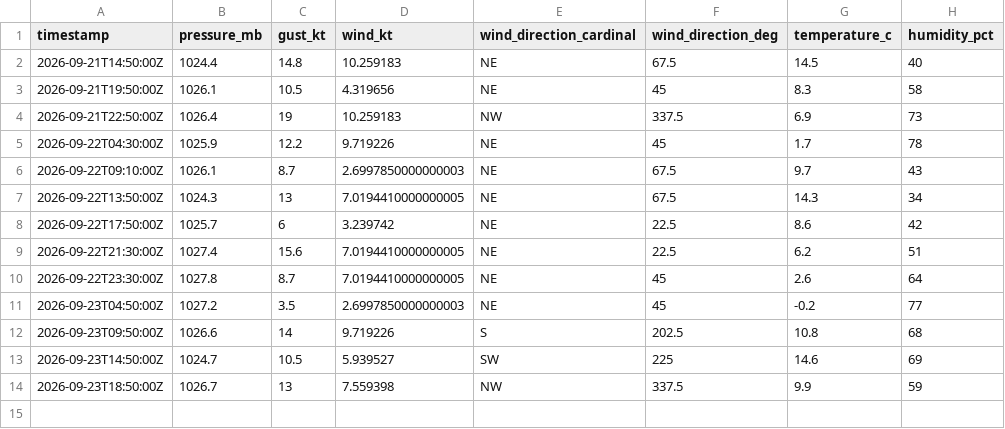
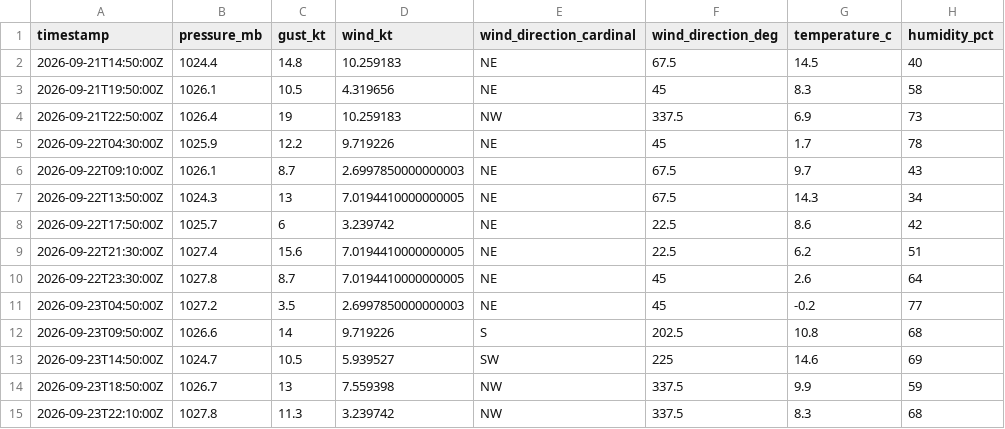
Before and after one commit to marcburri/kite-weather, a CSV file: data/silvaplana.csv, drawn as a sheet.

```diff
--- a/data/silvaplana.csv
+++ b/data/silvaplana.csv
@@ -14 +14,2 @@ timestamp,pressure_mb,gust_kt,wind_kt,wind_direction_cardinal,wind_direction_deg
 2026-09-23T18:50:00Z,1026.7,13,7.559398,NW,337.5,9.9,59
+2026-09-23T22:10:00Z,1027.8,11.3,3.239742,NW,337.5,8.3,68
```
Also changed, not shown: data/yvbeach.csv.
